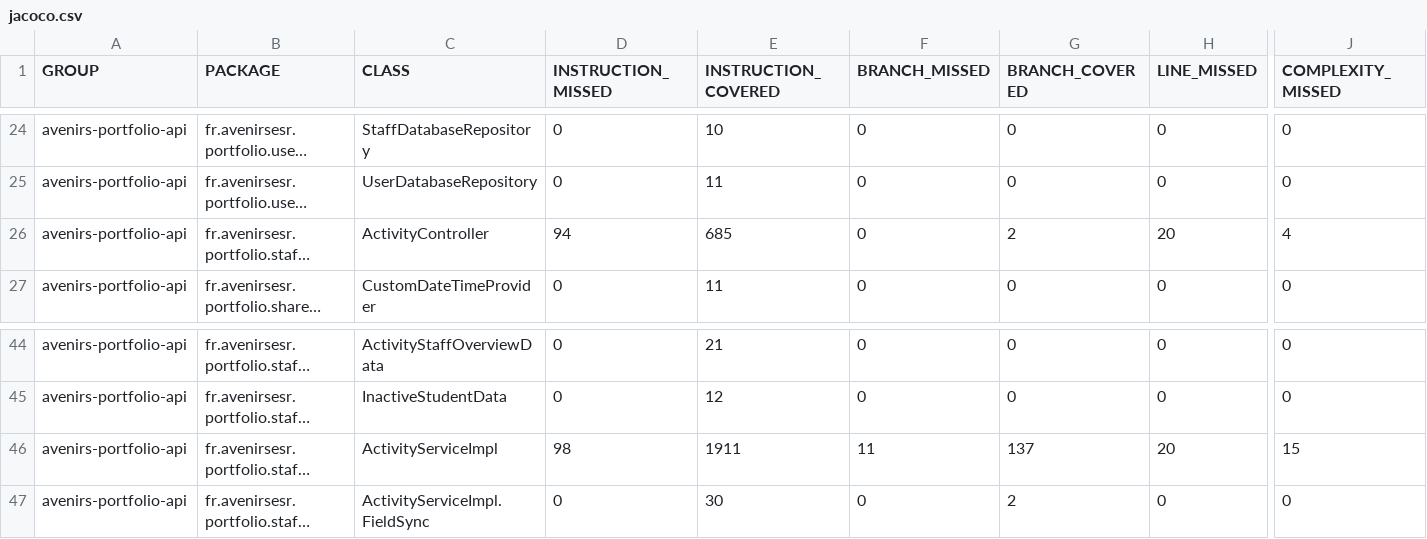
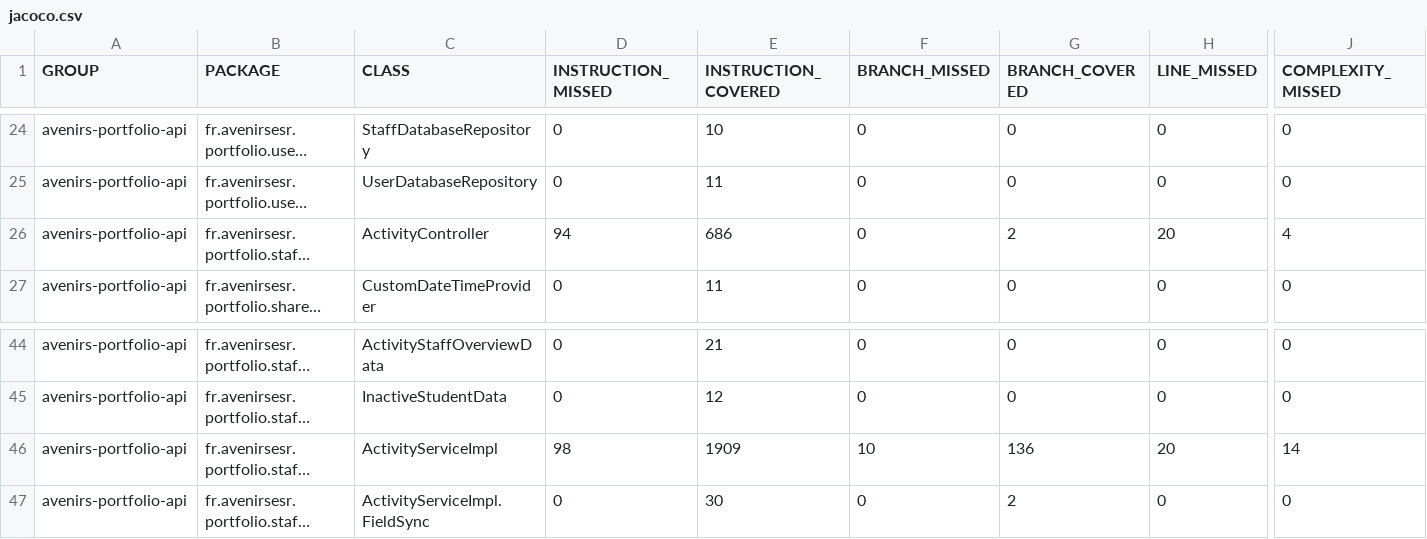
Before and after one commit to avenirs-esr/avenirs-portfolio-api, a CSV file: docs/jacoco-report/jacoco/jacoco.csv, drawn as a sheet; only a part is shown, gaps mark what is left out; long unchanged cells end in …; the diff names each change by its address in the sheet, - before the commit and + after, or states it on an @@ line.

```diff
--- a/docs/jacoco-report/jacoco/jacoco.csv
+++ b/docs/jacoco-report/jacoco/jacoco.csv
-E26 (INSTRUCTION_COVERED): 685
+E26 (INSTRUCTION_COVERED): 686
-E46 (INSTRUCTION_COVERED): 1911
+E46 (INSTRUCTION_COVERED): 1909
-F46 (BRANCH_MISSED): 11
+F46 (BRANCH_MISSED): 10
-G46 (BRANCH_COVERED): 137
+G46 (BRANCH_COVERED): 136
-J46 (COMPLEXITY_MISSED): 15
+J46 (COMPLEXITY_MISSED): 14
```
Also changed, not shown: 12 other files.
